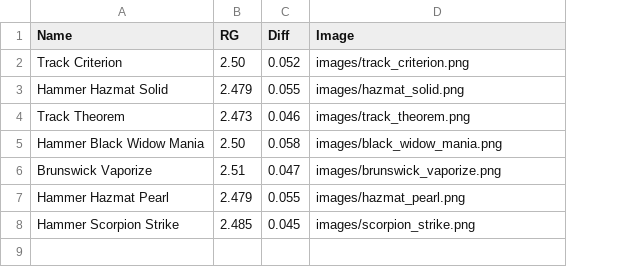
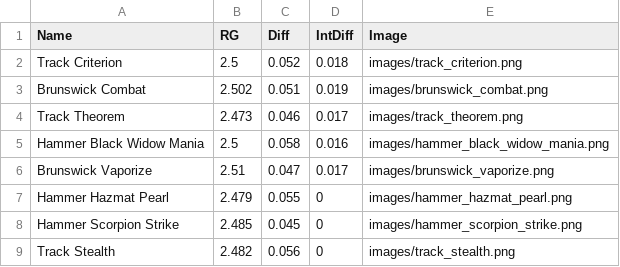
Before and after one commit to ackwdw123/bowling_rg_diff, a CSV file: bowling_balls.csv, drawn as a sheet; removed rows and columns are numbered as before the commit, all else as after; the diff names each change by its address in the sheet, - before the commit and + after, or states it on an @@ line.

```diff
--- a/bowling_balls.csv
+++ b/bowling_balls.csv
+column D (IntDiff), row 2: 0.018; rows 4-8: 0.017 | 0.016 | 0.017 | 0 | 0
-B2 (RG): 2.50
+B2 (RG): 2.5
-row 3: Hammer Hazmat Solid | 2.479 | 0.055 | images/hazmat_solid.png
+row 3: Brunswick Combat | 2.502 | 0.051 | 0.019 | images/brunswick_combat.png
-B5 (RG): 2.50
+B5 (RG): 2.5
-E5 (Image): images/black_widow_mania.png
+E5 (Image): images/hammer_black_widow_mania.png
-E7 (Image): images/hazmat_pearl.png
+E7 (Image): images/hammer_hazmat_pearl.png
-E8 (Image): images/scorpion_strike.png
+E8 (Image): images/hammer_scorpion_strike.png
+row 9: Track Stealth | 2.482 | 0.056 | 0 | images/track_stealth.png
```
Also changed, not shown: 15 other files.
